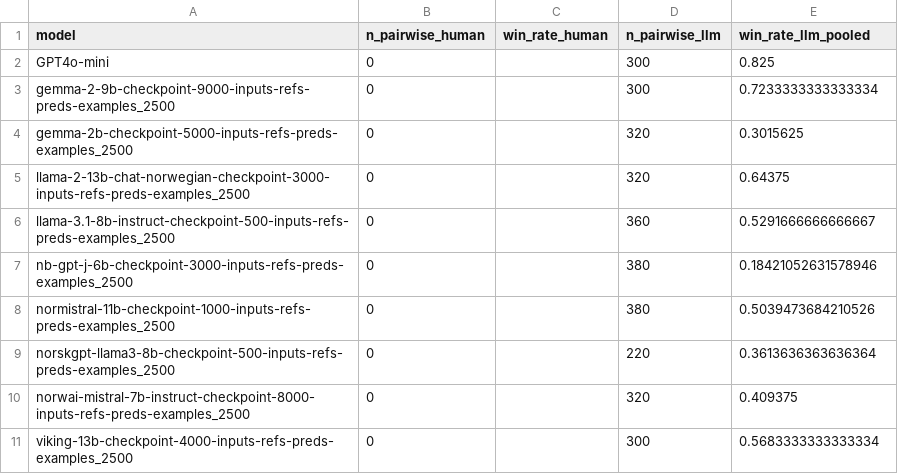
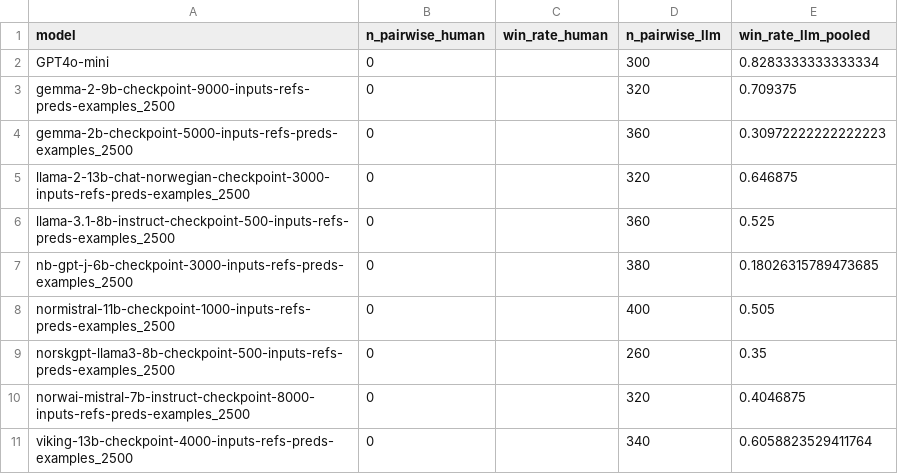
Before and after one commit to AndreasOpdahl/Demokratibasen-UiB-Ide, a CSV file: .deepeval/geval_exports/tables/win_rates_by_model.csv, drawn as a sheet.

```diff
--- a/.deepeval/geval_exports/tables/win_rates_by_model.csv
+++ b/.deepeval/geval_exports/tables/win_rates_by_model.csv
@@ -1,11 +1,11 @@
 model,n_pairwise_human,win_rate_human,n_pairwise_llm,win_rate_llm_pooled
-GPT4o-mini,0,,300,0.825
-gemma-2-9b-checkpoint-9000-inputs-refs-preds-examples_2500,0,,300,0.7233333333333334
-gemma-2b-checkpoint-5000-inputs-refs-preds-examples_2500,0,,320,0.3015625
-llama-2-13b-chat-norwegian-checkpoint-3000-inputs-refs-preds-examples_2500,0,,320,0.64375
-llama-3.1-8b-instruct-checkpoint-500-inputs-refs-preds-examples_2500,0,,360,0.5291666666666667
-nb-gpt-j-6b-checkpoint-3000-inputs-refs-preds-examples_2500,0,,380,0.18421052631578946
-normistral-11b-checkpoint-1000-inputs-refs-preds-examples_2500,0,,380,0.5039473684210526
-norskgpt-llama3-8b-checkpoint-500-inputs-refs-preds-examples_2500,0,,220,0.3613636363636364
-norwai-mistral-7b-instruct-checkpoint-8000-inputs-refs-preds-examples_2500,0,,320,0.409375
-viking-13b-checkpoint-4000-inputs-refs-preds-examples_2500,0,,300,0.5683333333333334
+GPT4o-mini,0,,300,0.8283333333333334
+gemma-2-9b-checkpoint-9000-inputs-refs-preds-examples_2500,0,,320,0.709375
+gemma-2b-checkpoint-5000-inputs-refs-preds-examples_2500,0,,360,0.30972222222222223
+llama-2-13b-chat-norwegian-checkpoint-3000-inputs-refs-preds-examples_2500,0,,320,0.646875
+llama-3.1-8b-instruct-checkpoint-500-inputs-refs-preds-examples_2500,0,,360,0.525
+nb-gpt-j-6b-checkpoint-3000-inputs-refs-preds-examples_2500,0,,380,0.18026315789473685
+normistral-11b-checkpoint-1000-inputs-refs-preds-examples_2500,0,,400,0.505
+norskgpt-llama3-8b-checkpoint-500-inputs-refs-preds-examples_2500,0,,260,0.35
+norwai-mistral-7b-instruct-checkpoint-8000-inputs-refs-preds-examples_2500,0,,320,0.4046875
+viking-13b-checkpoint-4000-inputs-refs-preds-examples_2500,0,,340,0.6058823529411764
```
Also changed, not shown: .deepeval/geval_exports/tables/bradley_terry_long.csv, .deepeval/geval_exports/tables/bradley_terry_theta__completeness.csv, 55 other files.
